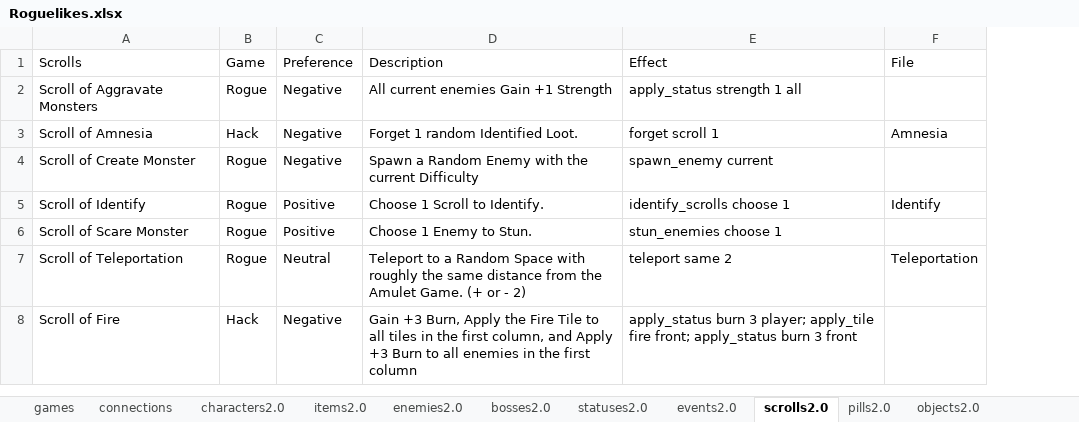
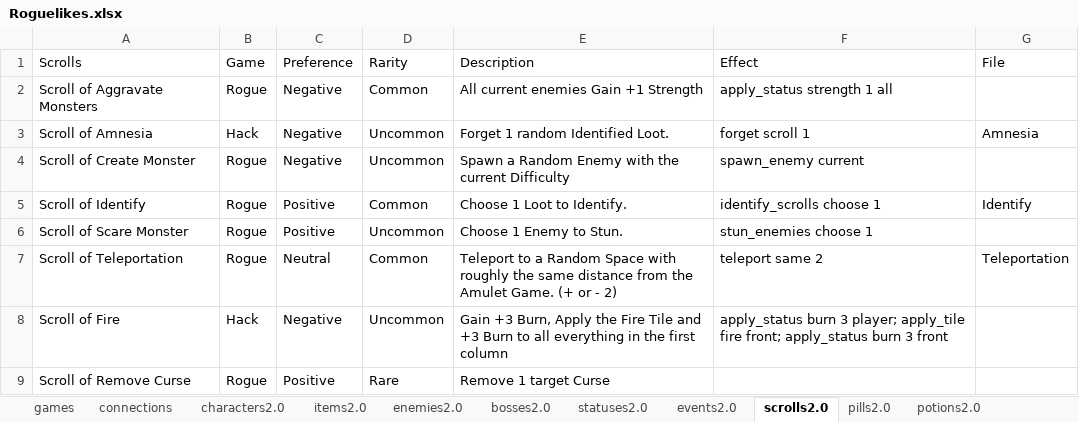
Before and after one commit to batsling/Roguelike-like, an Excel workbook: tools/Roguelikes.xlsx, sheet scrolls2.0, drawn as a sheet; values as stored, in another font and other column widths than the file's, no borders; table styles not drawn; addresses are those after the commit; the diff names each change by its address in the sheet, - before the commit and + after, or states it on an @@ line.

```diff
--- a/tools/Roguelikes.xlsx (sheet scrolls2.0)
+++ b/tools/Roguelikes.xlsx (sheet scrolls2.0)
+sheet tab: potions2.0
+column D (Rarity), rows 2-8: Common | Uncommon | Uncommon | Common | Uncommon | Common | Uncommon
-E5 (Description): Choose 1 Scroll to Identify.
+E5 (Description): Choose 1 Loot to Identify.
-E8 (Description): …Fire Tile to all tiles in the first column, and Apply +3 Burn to all enemies in the…
+E8 (Description): …Fire Tile and +3 Burn to all everything in the…
+row 9: Scroll of Remove Curse | Rogue | Positive | Rare | Remove 1 target Curse
```
Also changed, not shown: sheet Map Calc, sheet games, sheet Map Analysis, sheet items2.0, sheet curses2.0, sheet characters2.0, charts or pictures.
